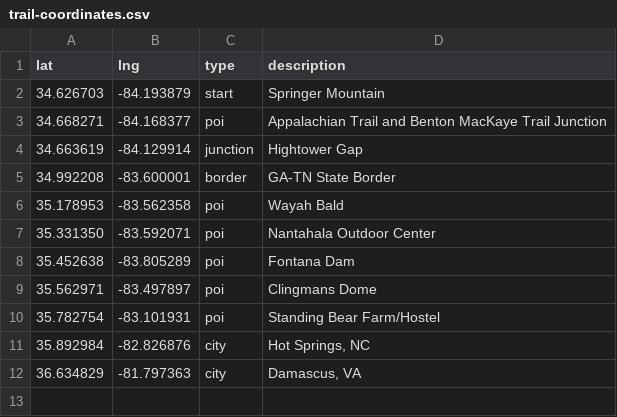
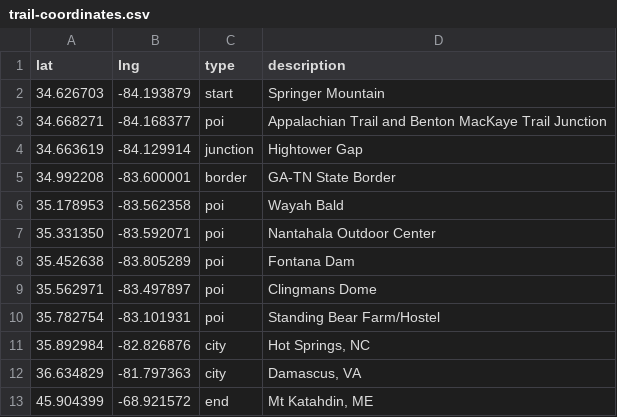
Before and after one commit to dnldxn/lostwithdan, a CSV file: _data/trail-coordinates.csv, drawn as a sheet.

Commit message:
Update coords

```diff
--- a/_data/trail-coordinates.csv
+++ b/_data/trail-coordinates.csv
@@ -12 +12,2 @@ lat,lng,type,description
 36.634829,-81.797363,city,"Damascus, VA"
+45.904399,-68.921572,end,"Mt Katahdin, ME"
```
